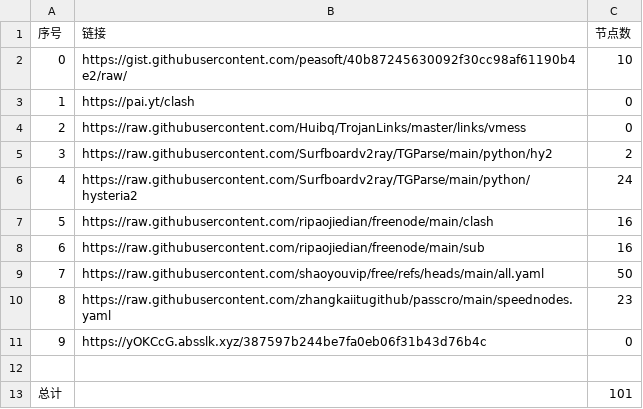
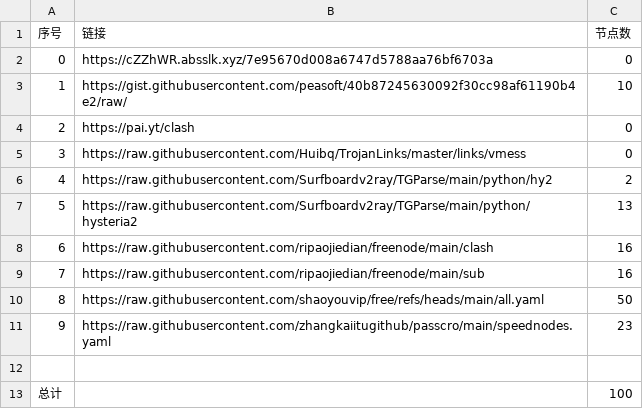
Before and after one commit to lukea99/nwalls, a CSV file: list_result.csv, drawn as a sheet; removed rows and columns are numbered as before the commit, all else as after; the diff names each change by its address in the sheet, - before the commit and + after, or states it on an @@ line.

```diff
--- a/list_result.csv
+++ b/list_result.csv
+row 2: 0 | https://cZZhWR.absslk.xyz/7e95670d008a6747d5788aa76bf6703a | 0
@@ column A (序号) renumbered between rows 3 and 11 @@
-C7 (节点数): 24
+C7 (节点数): 13
-row 11: 9 | https://yOKCcG.absslk.xyz/387597b244be7fa0eb06f31b43d76b4c | 0
-C13 (节点数): 101
+C13 (节点数): 100
```
Also changed, not shown: 28 other files.
